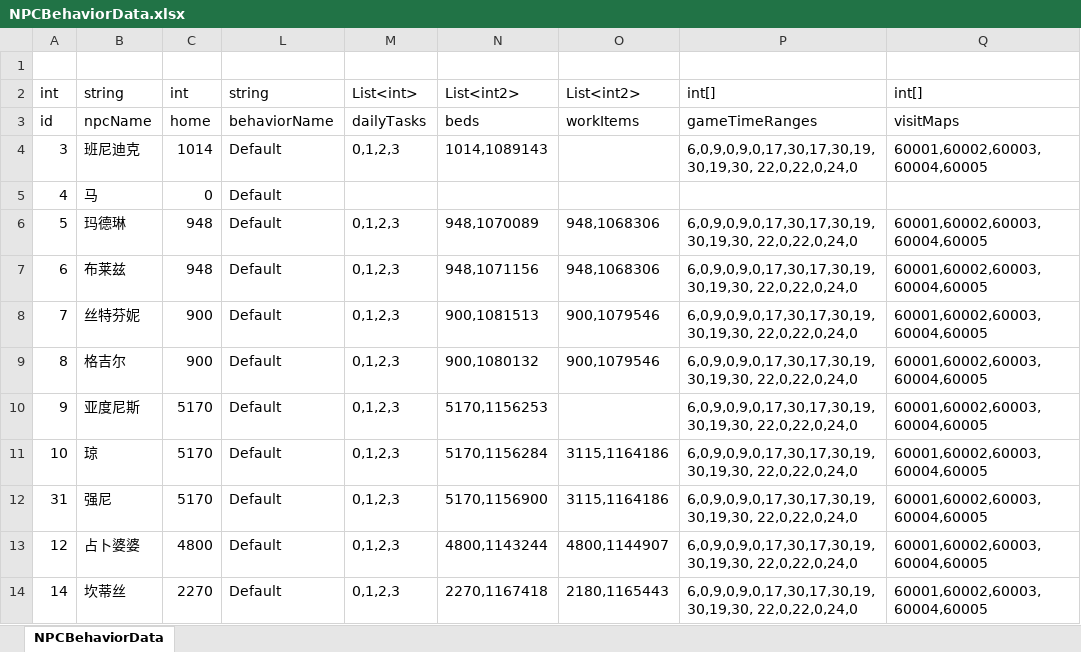
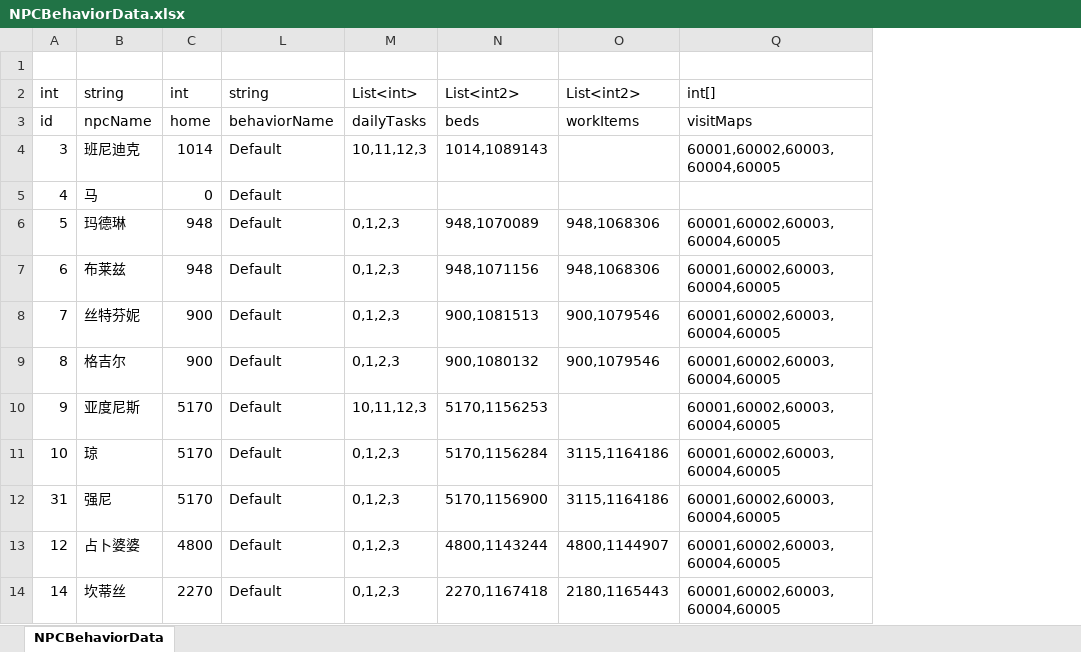
Before and after one commit to shanflyer/Rune-Factory, an Excel workbook: Datas/NPCBehaviorData.xlsx, sheet NPCBehaviorData, drawn as a sheet; only a part is shown; values as stored, in another font and other column widths than the file's, no borders; the diff covers the shown part only; the diff names each change by its address in the sheet, - before the commit and + after, or states it on an @@ line.

```diff
--- a/Datas/NPCBehaviorData.xlsx (sheet NPCBehaviorData)
+++ b/Datas/NPCBehaviorData.xlsx (sheet NPCBehaviorData)
@@ column P hidden, rows 2-14: int[] | gameTimeRanges | 6,0,9,0,9,0,17,30,17,30,19,30,19,30, 22,0,22,0,24,0 |  | 6,0,9,0,9,0,17,30,17,30,19,30,19,30, 22,0,22,0,24,0 | 6,0,9,0,9,0,17,30,17,30,19,30,19,30, 22,0,22,0,24,0 | 6,0,9,0,9,0,17,30,17,30,19,30,19,30, 22,0,22,0,24,0 | 6,0,9,0,9,0,17,30,17,30,19,30,19,30, 22,0,22,0,24,0 | 6,0,9,0,9,0,17,30,17,30,19,30,19,30, 22,0,22,0,24,0 | 6,0,9,0,9,0,17,30,17,30,19,30,19,30, 22,0,22,0,24,0 | 6,0,9,0,9,0,17,30,17,30,19,30,19,30, 22,0,22,0,24,0 | 6,0,9,0,9,0,17,30,17,30,19,30,19,30, 22,0,22,0,24,0 | 6,0,9,0,9,0,17,30,17,30,19,30,19,30, 22,0,22,0,24,0 @@
-M4: 0,1,2,3
+M4: 10,11,12,3
-M10: 0,1,2,3
+M10: 10,11,12,3
```
Also changed, not shown: 12 edited cells elsewhere in this sheet, Datas/TaskScheduleModelDataList.xlsx, 15 other files.
